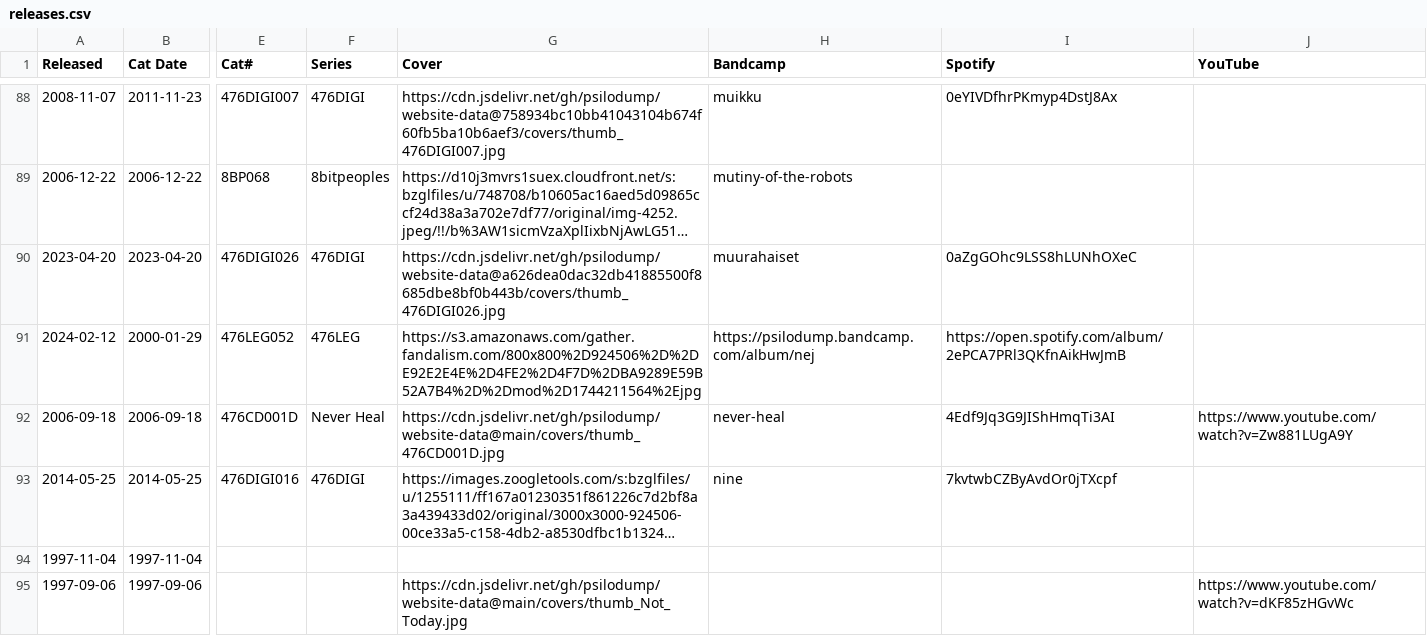
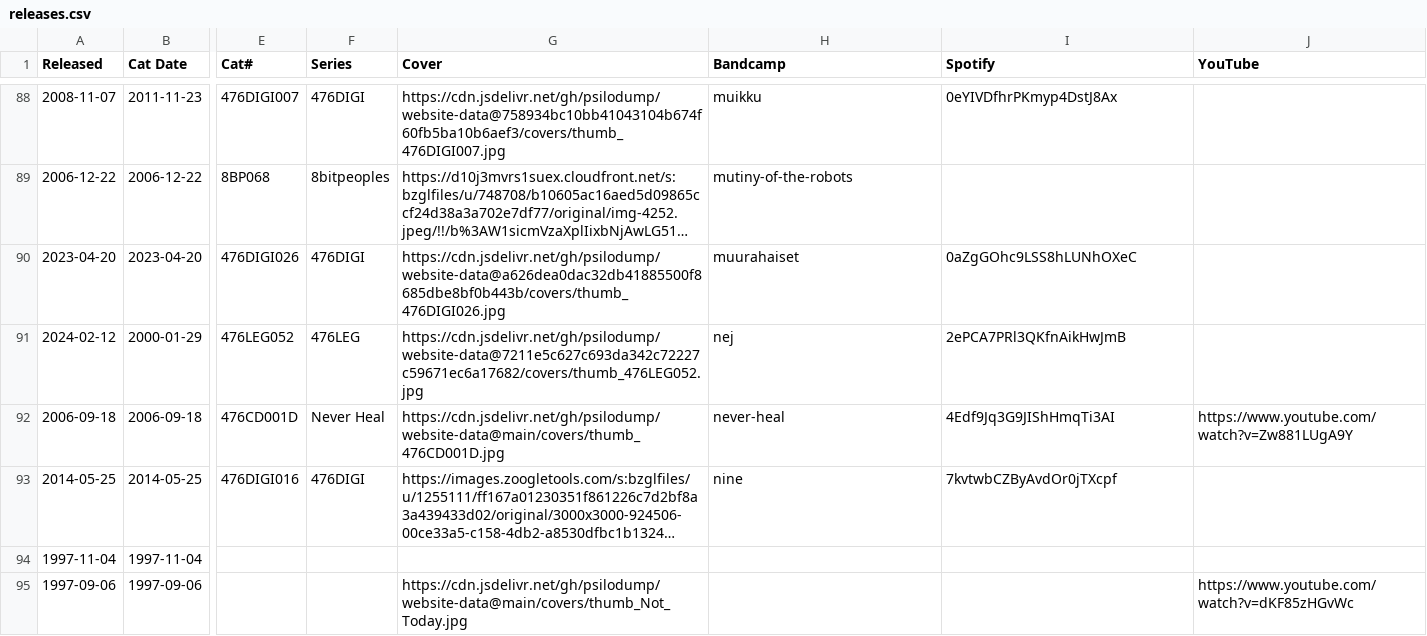
Before and after one commit to psilodump/website-data, a CSV file: releases.csv, drawn as a sheet; only a part is shown, gaps mark what is left out; long unchanged cells end in …; the diff names each change by its address in the sheet, - before the commit and + after, or states it on an @@ line.

Commit message:
Sync catalogue CSVs from NAS admin

```diff
--- a/releases.csv
+++ b/releases.csv
-G91 (Cover): https://s3.amazonaws.com/gather.fandalism.com/800x800%2D924506%2D%2DE92E2E4E%2D4FE2%2D4F7D%2DBA9289E59B52A7B4%2D%2Dmod%2D1744211564%2Ejpg
+G91 (Cover): https://cdn.jsdelivr.net/gh/psilodump/website-data@7211e5c627c693da342c72227c59671ec6a17682/covers/thumb_476LEG052.jpg
-H91 (Bandcamp): https://psilodump.bandcamp.com/album/nej
+H91 (Bandcamp): nej
-I91 (Spotify): https://open.spotify.com/album/2ePCA7PRl3QKfnAikHwJmB
+I91 (Spotify): 2ePCA7PRl3QKfnAikHwJmB
```
